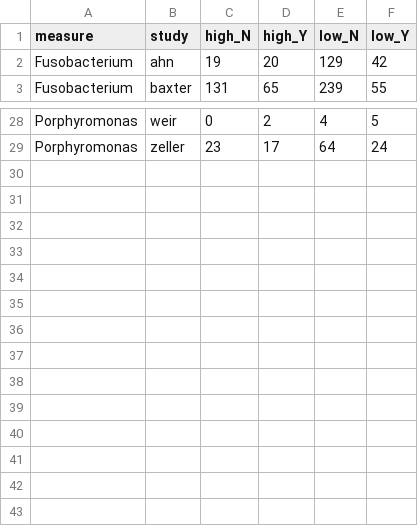
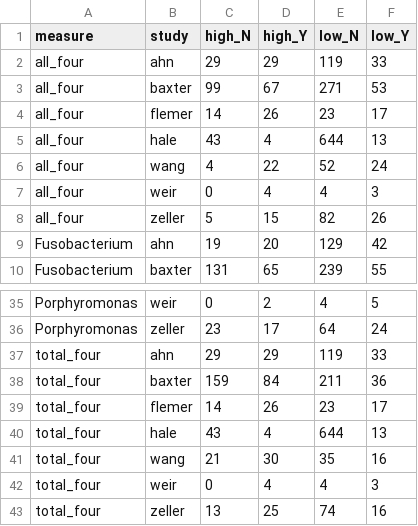
Before and after one commit to SchlossLab/Sze_CRCMetaAnalysis_mBio_2018, a CSV file: data/process/tables/select_genus_group_counts_summary.csv, drawn as a sheet; only a part is shown, gaps mark what is left out; the diff names each change by its address in the sheet, - before the commit and + after, or states it on an @@ line.

```diff
--- a/data/process/tables/select_genus_group_counts_summary.csv
+++ b/data/process/tables/select_genus_group_counts_summary.csv
+row 2: all_four | ahn | 29 | 29 | 119 | 33
+row 3: all_four | baxter | 99 | 67 | 271 | 53
+row 4: all_four | flemer | 14 | 26 | 23 | 17
+row 5: all_four | hale | 43 | 4 | 644 | 13
+row 6: all_four | wang | 4 | 22 | 52 | 24
+row 7: all_four | weir | 0 | 4 | 4 | 3
+row 8: all_four | zeller | 5 | 15 | 82 | 26
+row 37: total_four | ahn | 29 | 29 | 119 | 33
+row 38: total_four | baxter | 159 | 84 | 211 | 36
+row 39: total_four | flemer | 14 | 26 | 23 | 17
+row 40: total_four | hale | 43 | 4 | 644 | 13
+row 41: total_four | wang | 21 | 30 | 35 | 16
+row 42: total_four | weir | 0 | 4 | 4 | 3
+row 43: total_four | zeller | 13 | 25 | 74 | 16
```
Also changed, not shown: data/process/tables/select_genus_RR_stool_composite.csv, data/process/tables/select_genus_RR_stool_ind_results.csv, 1 other file.
